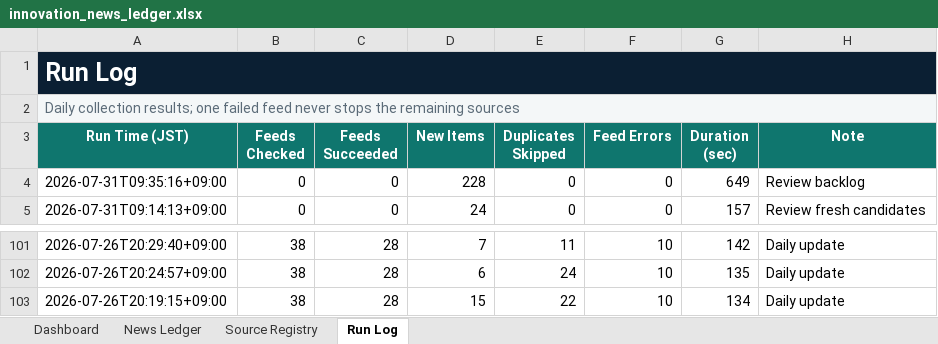
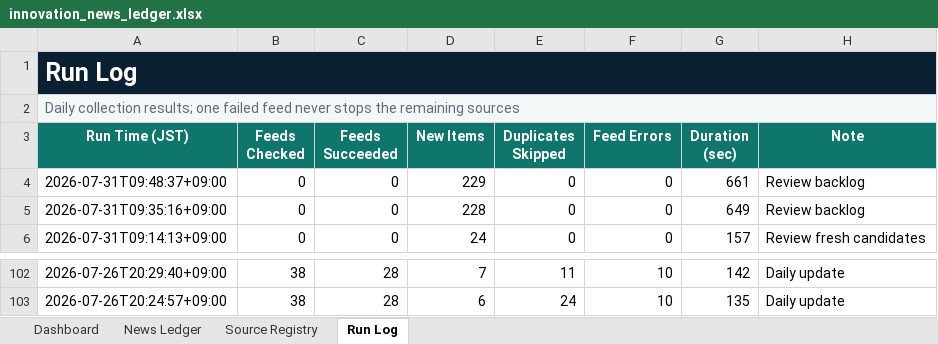
Before and after one commit to yagiharuka/innovation-news, an Excel workbook: docs/innovation_news_ledger.xlsx, sheet Run Log, drawn as a sheet; only a part is shown, gaps mark what is left out; values as stored, in another font and other column widths than the file's, no borders; table styles not drawn; removed rows and columns are numbered as before the commit, all else as after; the diff names each change by its address in the sheet, - before the commit and + after, or states it on an @@ line.

```diff
--- a/docs/innovation_news_ledger.xlsx (sheet Run Log)
+++ b/docs/innovation_news_ledger.xlsx (sheet Run Log)
+row 4: 2026-07-31T09:48:37+09:00 | 0 | 0 | 229 | 0 | 0 | 661 | Review backlog
-row 103: 2026-07-26T20:19:15+09:00 | 38 | 28 | 15 | 22 | 10 | 134 | Daily update
```
Also changed, not shown: sheet News Ledger, sheet Dashboard, 5 other files.
